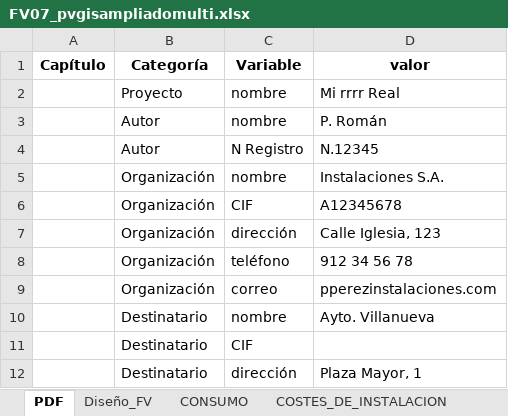
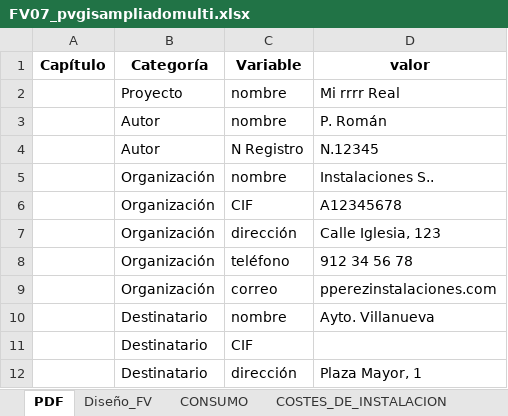
Before and after one commit to pprrgg/frontend, an Excel workbook: public/routers/A0_Sistema_FV/A61_Conectado_a_red/FV07_pvgisampliadomulti.xlsx, sheet PDF, drawn as a sheet; values as stored, in another font and other column widths than the file's, no borders; the diff names each change by its address in the sheet, - before the commit and + after, or states it on an @@ line.

```diff
--- a/public/routers/A0_Sistema_FV/A61_Conectado_a_red/FV07_pvgisampliadomulti.xlsx (sheet PDF)
+++ b/public/routers/A0_Sistema_FV/A61_Conectado_a_red/FV07_pvgisampliadomulti.xlsx (sheet PDF)
-D5 (valor): Instalaciones S.A.
+D5 (valor): Instalaciones S..
```
Also changed, not shown: sheet COSTES_DE_INSTALACION, sheet Diseño_FV, 7 other files.
